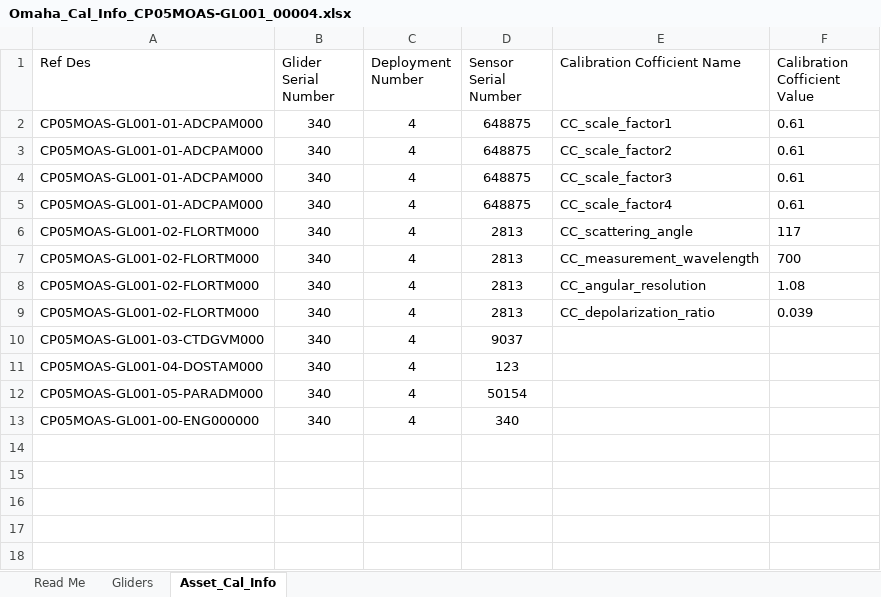
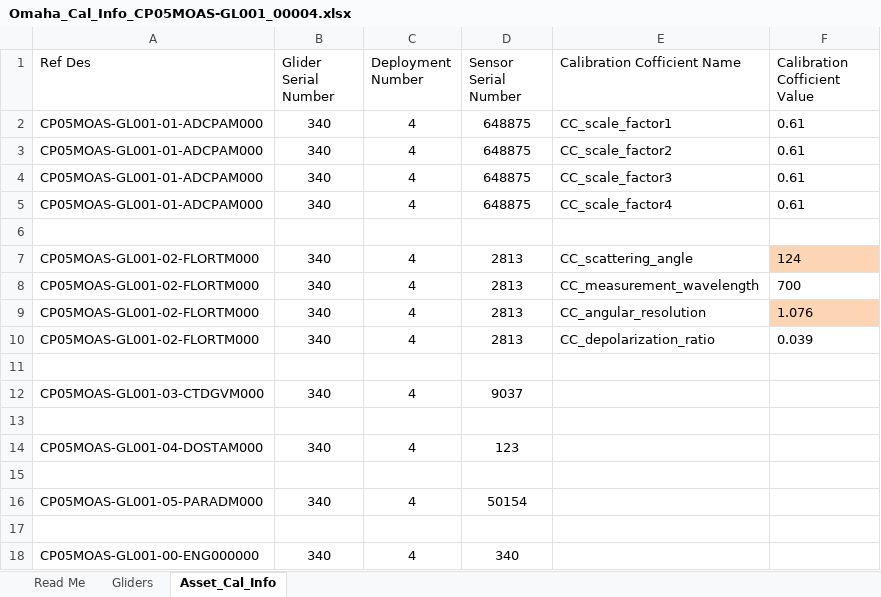
Before and after one commit to oceanobservatories/ingestion-csvs, an Excel workbook: CP05MOAS-GL001/Omaha_Cal_Info_CP05MOAS-GL001_00004.xlsx, sheet Asset_Cal_Info, drawn as a sheet; values as stored, in another font and other column widths than the file's, no borders; addresses are those after the commit; the diff names each change by its address in the sheet, - before the commit and + after, or states it on an @@ line.

Commit message:
Redmine ticket #8553 Cal sheets for multiple deployments of CP05MOAS-GL001 modified.

```diff
--- a/CP05MOAS-GL001/Omaha_Cal_Info_CP05MOAS-GL001_00004.xlsx (sheet Asset_Cal_Info)
+++ b/CP05MOAS-GL001/Omaha_Cal_Info_CP05MOAS-GL001_00004.xlsx (sheet Asset_Cal_Info)
+row 6: (empty)
-F7 (Calibration Cofficient Value): 117
+F7 (Calibration Cofficient Value): 124
-F7 fill: none
+F7 fill: #FCD5B5
-F9 (Calibration Cofficient Value): 1.08
+F9 (Calibration Cofficient Value): 1.076
-F9 fill: none
+F9 fill: #FCD5B5
+row 11: (empty)
+row 13: (empty)
+row 15: (empty)
+row 17: (empty)
```
Also changed, not shown: CP05MOAS-GL001/Omaha_Cal_Info_CP05MOAS-GL001_00001.xlsx, CP05MOAS-GL001/Omaha_Cal_Info_CP05MOAS-GL001_00002.xlsx, 4 other files.
